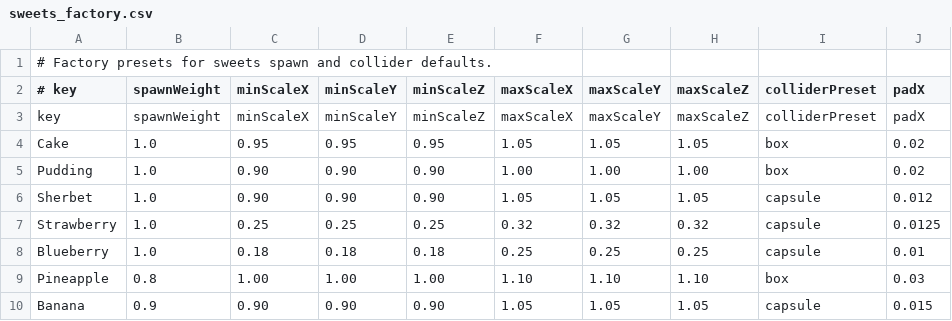
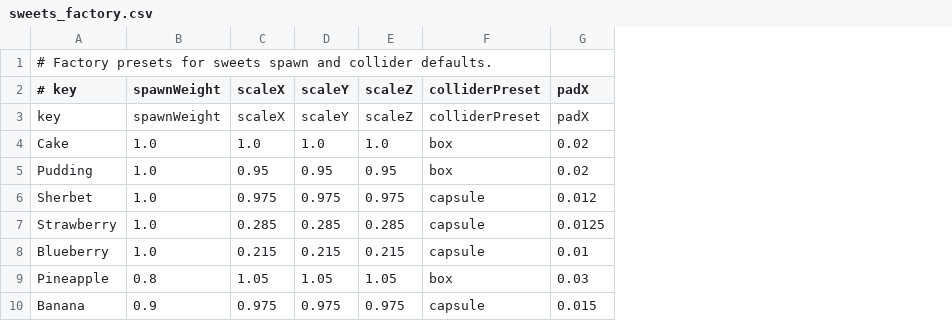
Before and after one commit to Aromoboy/HAL_HEW_216, a CSV file: HEWGame/Assets/Config/sweets_factory.csv, drawn as a sheet; only a part is shown; removed rows and columns are numbered as before the commit, all else as after; the diff names each change by its address in the sheet, - before the commit and + after, or states it on an @@ line.

Commit message:
Use factory preset scales for sweets spawns

```diff
--- a/HEWGame/Assets/Config/sweets_factory.csv
+++ b/HEWGame/Assets/Config/sweets_factory.csv
-column C (minScaleX), rows 3-10: minScaleX | 0.95 | 0.90 | 0.90 | 0.25 | 0.18 | 1.00 | 0.90
-column D (minScaleY), rows 3-10: minScaleY | 0.95 | 0.90 | 0.90 | 0.25 | 0.18 | 1.00 | 0.90
-column E (minScaleZ), rows 3-10: minScaleZ | 0.95 | 0.90 | 0.90 | 0.25 | 0.18 | 1.00 | 0.90
-column F (maxScaleX), rows 3-10: maxScaleX | 1.05 | 1.00 | 1.05 | 0.32 | 0.25 | 1.10 | 1.05
-column G (maxScaleY), rows 3-10: maxScaleY | 1.05 | 1.00 | 1.05 | 0.32 | 0.25 | 1.10 | 1.05
-column H (maxScaleZ), rows 3-10: maxScaleZ | 1.05 | 1.00 | 1.05 | 0.32 | 0.25 | 1.10 | 1.05
+column C (scaleX), rows 3-10: scaleX | 1.0 | 0.95 | 0.975 | 0.285 | 0.215 | 1.05 | 0.975
+column D (scaleY), rows 3-10: scaleY | 1.0 | 0.95 | 0.975 | 0.285 | 0.215 | 1.05 | 0.975
+column E (scaleZ), rows 3-10: scaleZ | 1.0 | 0.95 | 0.975 | 0.285 | 0.215 | 1.05 | 0.975
```
Also changed, not shown: 3 other files.
